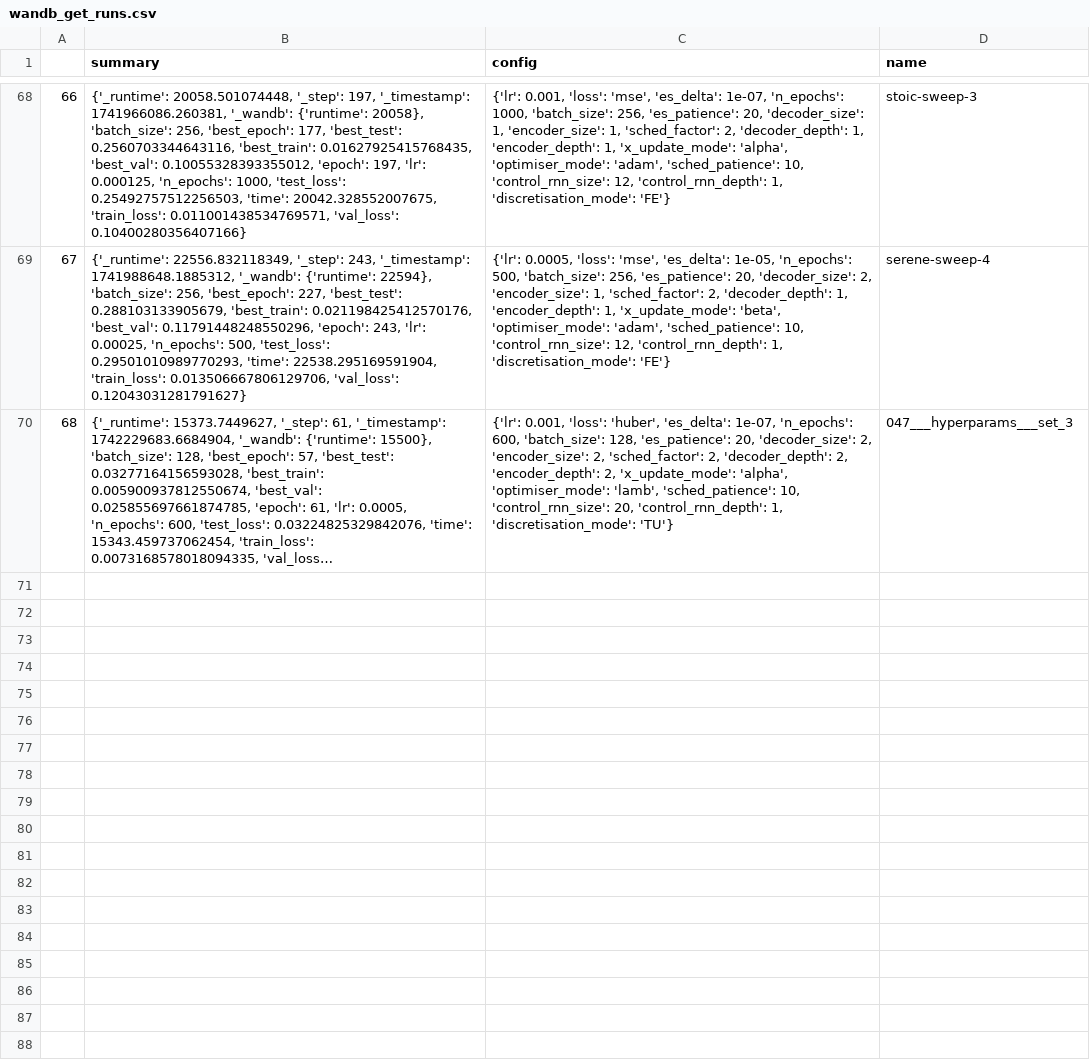
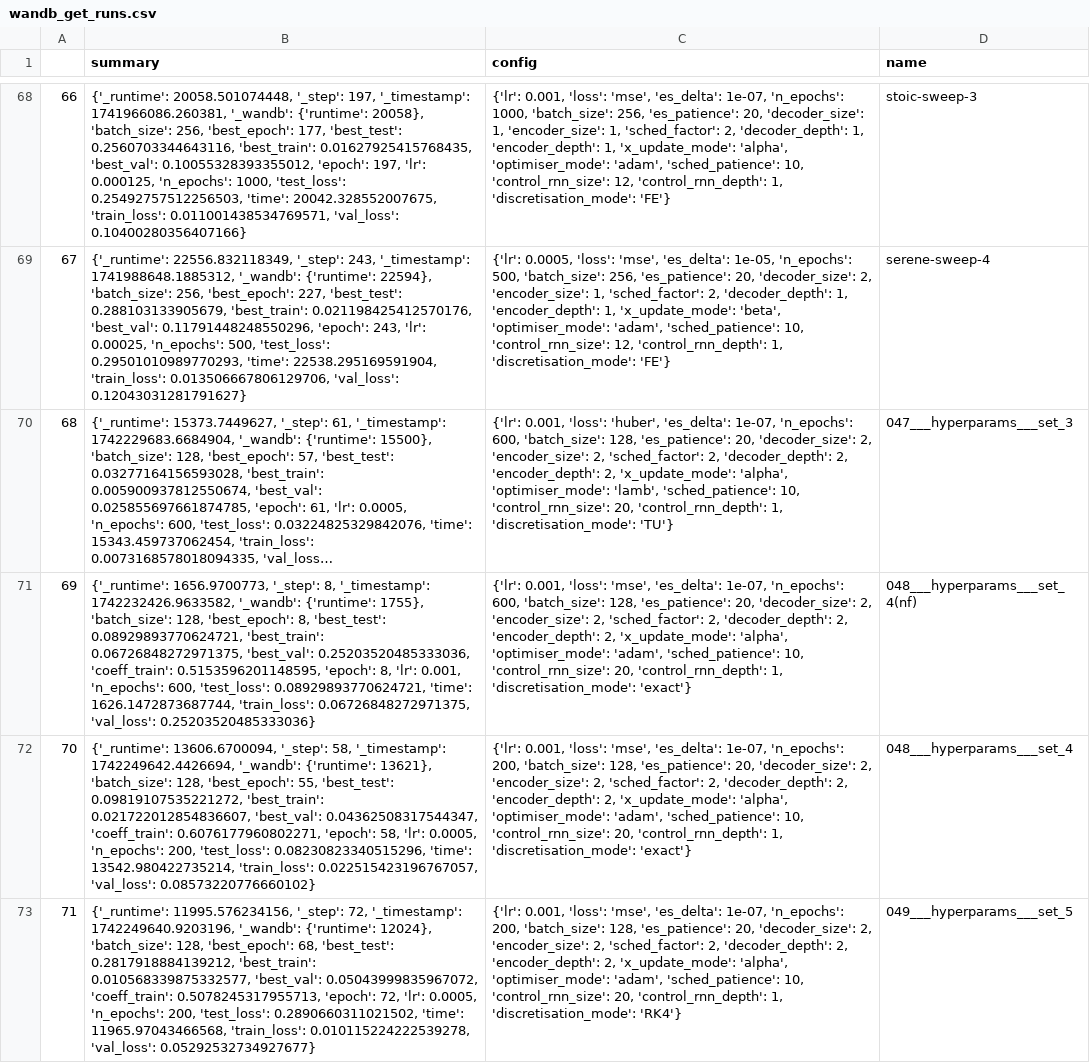
Before and after one commit to FiengoKineton/flumen-G, a CSV file: run_data/wandb_get_runs.csv, drawn as a sheet; only a part is shown, gaps mark what is left out; long unchanged cells end in …; the diff names each change by its address in the sheet, - before the commit and + after, or states it on an @@ line.

```diff
--- a/run_data/wandb_get_runs.csv
+++ b/run_data/wandb_get_runs.csv
+row 71: 69 | {'_runtime': 1656.9700773, '_step': 8, '_timestamp': 1742232426.9633582, '_wandb': {'runtime': 1755}, 'batch_size': 128, 'best_epoch': 8, 'best_test': 0.08929893770624721, 'best_train': 0.06726848272971375, 'best_val': 0.25203520485333036, 'coeff_train': 0.5153596201148595, 'epoch': 8, 'lr': 0.001, 'n_epochs': 600, 'test_loss': 0.08929893770624721, 'time': 1626.1472873687744, 'train_loss': 0.06726848272971375, 'val_loss': 0.25203520485333036} | {'lr': 0.001, 'loss': 'mse', 'es_delta': 1e-07, 'n_epochs': 600, 'batch_size': 128, 'es_patience': 20, 'decoder_size': 2, 'encoder_size': 2, 'sched_factor': 2, 'decoder_depth': 2, 'encoder_depth': 2, 'x_update_mode': 'alpha', 'optimiser_mode': 'adam', 'sched_patience': 10, 'control_rnn_size': 20, 'control_rnn_depth': 1, 'discretisation_mode': 'exact'} | 048___hyperparams___set_4(nf)
+row 72: 70 | {'_runtime': 13606.6700094, '_step': 58, '_timestamp': 1742249642.4426694, '_wandb': {'runtime': 13621}, 'batch_size': 128, 'best_epoch': 55, 'best_test': 0.09819107535221272, 'best_train': 0.021722012854836607, 'best_val': 0.04362508317544347, 'coeff_train': 0.6076177960802271, 'epoch': 58, 'lr': 0.0005, 'n_epochs': 200, 'test_loss': 0.08230823340515296, 'time': 13542.980422735214, 'train_loss': 0.022515423196767057, 'val_loss': 0.08573220776660102} | {'lr': 0.001, 'loss': 'mse', 'es_delta': 1e-07, 'n_epochs': 200, 'batch_size': 128, 'es_patience': 20, 'decoder_size': 2, 'encoder_size': 2, 'sched_factor': 2, 'decoder_depth': 2, 'encoder_depth': 2, 'x_update_mode': 'alpha', 'optimiser_mode': 'adam', 'sched_patience': 10, 'control_rnn_size': 20, 'control_rnn_depth': 1, 'discretisation_mode': 'exact'} | 048___hyperparams___set_4
+row 73: 71 | {'_runtime': 11995.576234156, '_step': 72, '_timestamp': 1742249640.9203196, '_wandb': {'runtime': 12024}, 'batch_size': 128, 'best_epoch': 68, 'best_test': 0.2817918884139212, 'best_train': 0.010568339875332577, 'best_val': 0.05043999835967072, 'coeff_train': 0.5078245317955713, 'epoch': 72, 'lr': 0.0005, 'n_epochs': 200, 'test_loss': 0.2890660311021502, 'time': 11965.97043466568, 'train_loss': 0.010115224222539278, 'val_loss': 0.05292532734927677} | {'lr': 0.001, 'loss': 'mse', 'es_delta': 1e-07, 'n_epochs': 200, 'batch_size': 128, 'es_patience': 20, 'decoder_size': 2, 'encoder_size': 2, 'sched_factor': 2, 'decoder_depth': 2, 'encoder_depth': 2, 'x_update_mode': 'alpha', 'optimiser_mode': 'adam', 'sched_patience': 10, 'control_rnn_size': 20, 'control_rnn_depth': 1, 'discretisation_mode': 'RK4'} | 049___hyperparams___set_5
```
Also changed, not shown: 12 other files.
